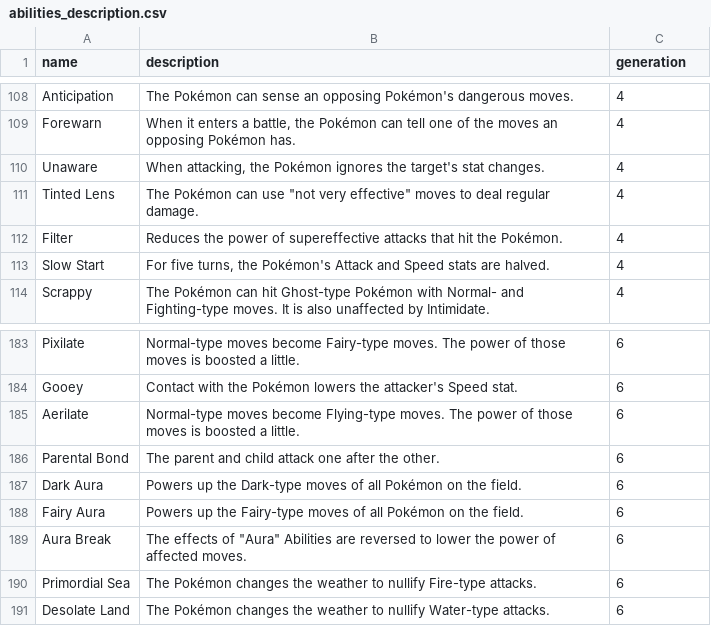
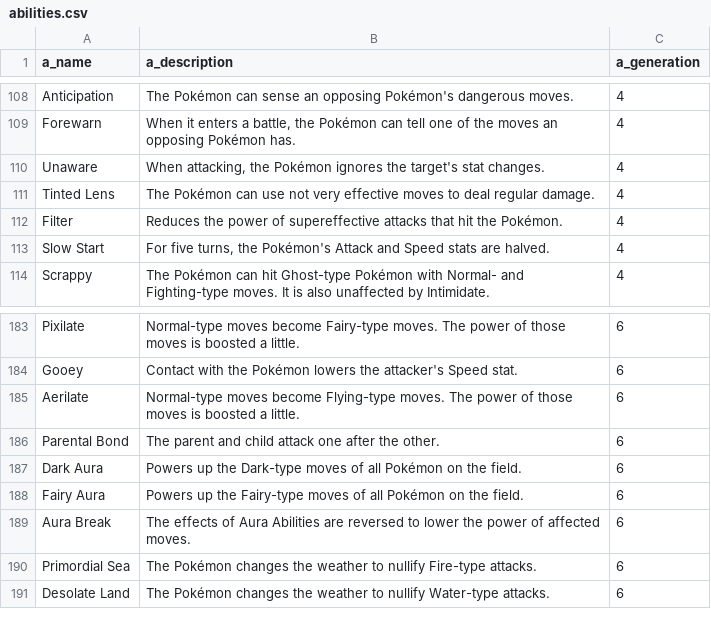
Before and after one commit to GabeBen3/CSE111_Project, a CSV file: abilities.csv (was abilities_description.csv), drawn as a sheet; only a part is shown, gaps mark what is left out; the diff names each change by its address in the sheet, - before the commit and + after, or states it on an @@ line.

```diff
--- a/abilities_description.csv
+++ b/abilities.csv
-A1: name
+A1: a_name
-B1: description
+B1: a_description
-C1: generation
+C1: a_generation
-B111 (a_description): …can use "not very effective" moves to…
+B111 (a_description): …can use not very effective moves to…
-B189 (a_description): …effects of "Aura" Abilities are…
+B189 (a_description): …effects of Aura Abilities are…
```
Also changed, not shown: egg_groups.csv, 10 other files.
